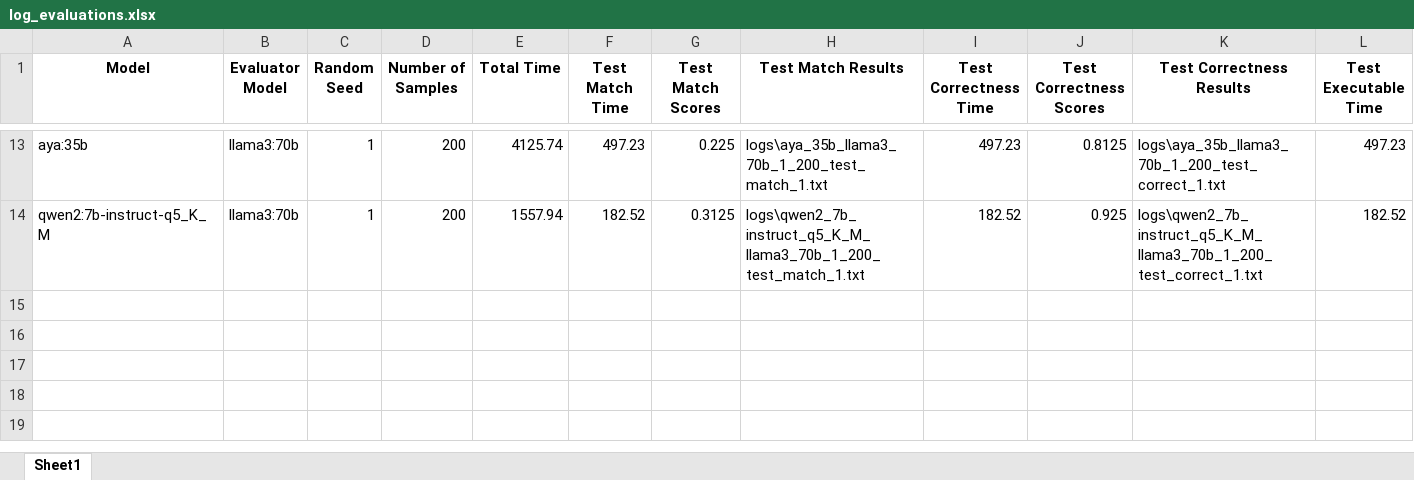
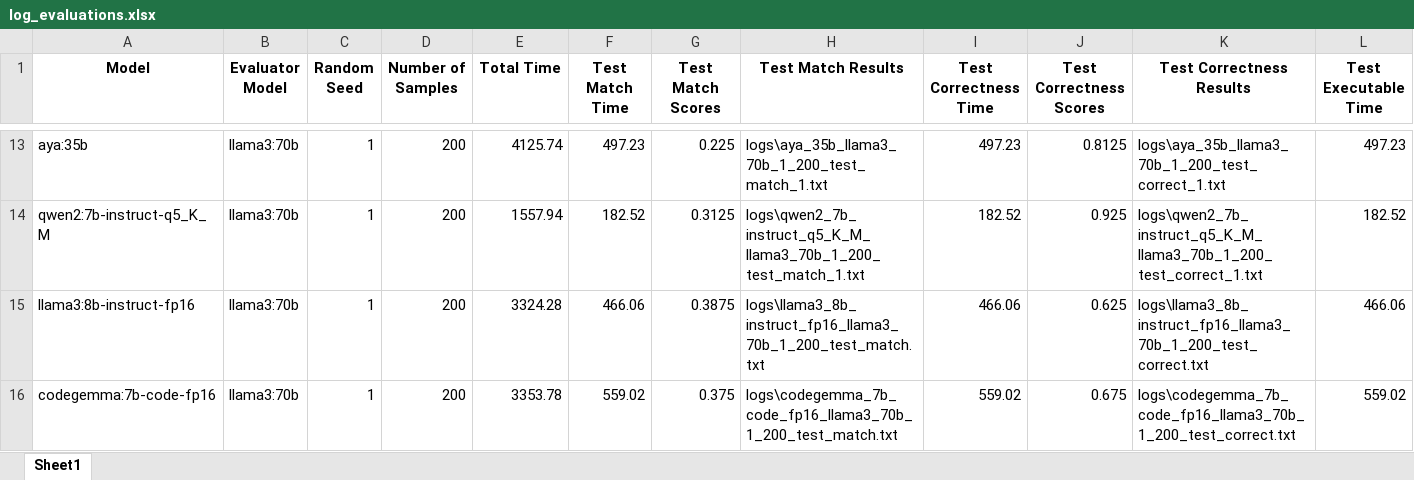
Before and after one commit to felixdsml/llm, an Excel workbook: log_evaluations.xlsx, sheet Sheet1, drawn as a sheet; only a part is shown, gaps mark what is left out; values as stored, in another font and other column widths than the file's, no borders; rows hold the shown columns only; the diff names each change by its address in the sheet, - before the commit and + after, or states it on an @@ line.

```diff
--- a/log_evaluations.xlsx (sheet Sheet1)
+++ b/log_evaluations.xlsx (sheet Sheet1)
+row 15: llama3:8b-instruct-fp16 | llama3:70b | 1 | 200 | 3324.28 | 466.06 | 0.3875 | logs\llama3_8b_instruct_fp16_llama3_70b_1_200_test_match.txt | 466.06 | 0.625 | logs\llama3_8b_instruct_fp16_llama3_70b_1_200_test_correct.txt | 466.06
+row 16: codegemma:7b-code-fp16 | llama3:70b | 1 | 200 | 3353.78 | 559.02 | 0.375 | logs\codegemma_7b_code_fp16_llama3_70b_1_200_test_match.txt | 559.02 | 0.675 | logs\codegemma_7b_code_fp16_llama3_70b_1_200_test_correct.txt | 559.02
```
Also changed, not shown: logging/datasciencystuff/log_evaluations.xlsx, 23 other files.
